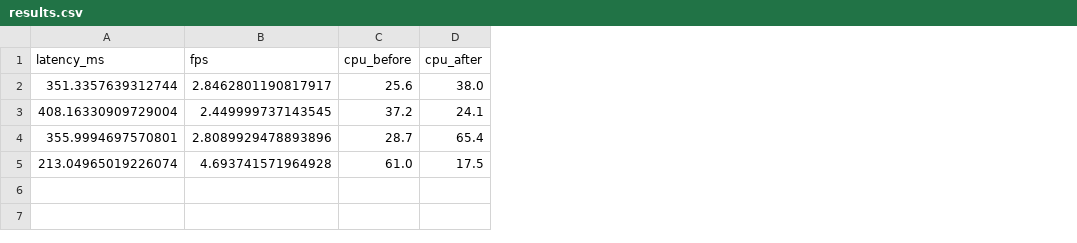
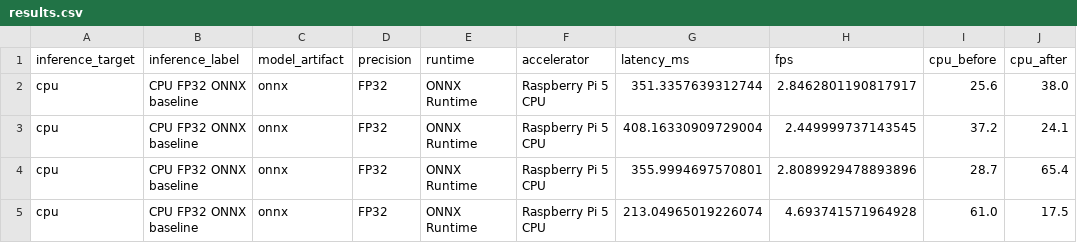
Before and after one commit to imosudi/resilient-edge-ai-fusion, a CSV file: metrics/results.csv, drawn as a sheet; the diff names each change by its address in the sheet, - before the commit and + after, or states it on an @@ line.

```diff
--- a/metrics/results.csv
+++ b/metrics/results.csv
+column A (inference_target), rows 2-5: all cpu
+column B (inference_label), rows 2-5: all CPU FP32 ONNX baseline
+column C (model_artifact), rows 2-5: all onnx
+column D (precision), rows 2-5: all FP32
+column E (runtime), rows 2-5: all ONNX Runtime
+column F (accelerator), rows 2-5: all Raspberry Pi 5 CPU
```
Also changed, not shown: 10 other files.
